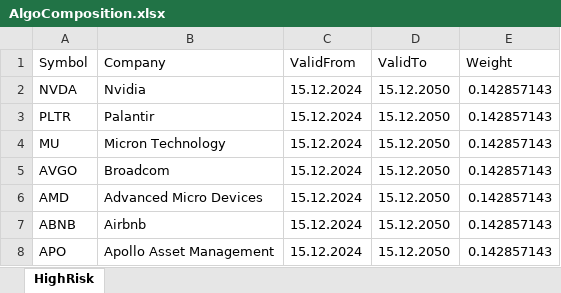
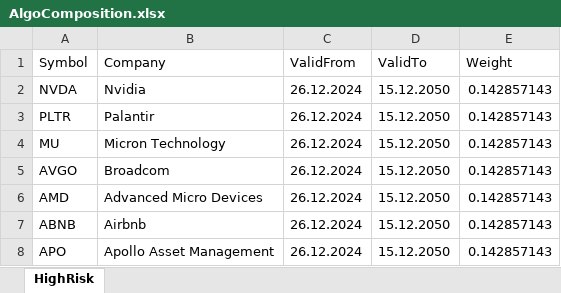
Before and after one commit to JonasHasl/finpage, an Excel workbook: src/AlgoComposition.xlsx, sheet HighRisk, drawn as a sheet; values as stored, in another font and other column widths than the file's, no borders; the diff names each change by its address in the sheet, - before the commit and + after, or states it on an @@ line.

```diff
--- a/src/AlgoComposition.xlsx (sheet HighRisk)
+++ b/src/AlgoComposition.xlsx (sheet HighRisk)
-C2:C8 (ValidFrom): 15.12.2024
+C2:C8 (ValidFrom): 26.12.2024
```
Also changed, not shown: 3 other files.
